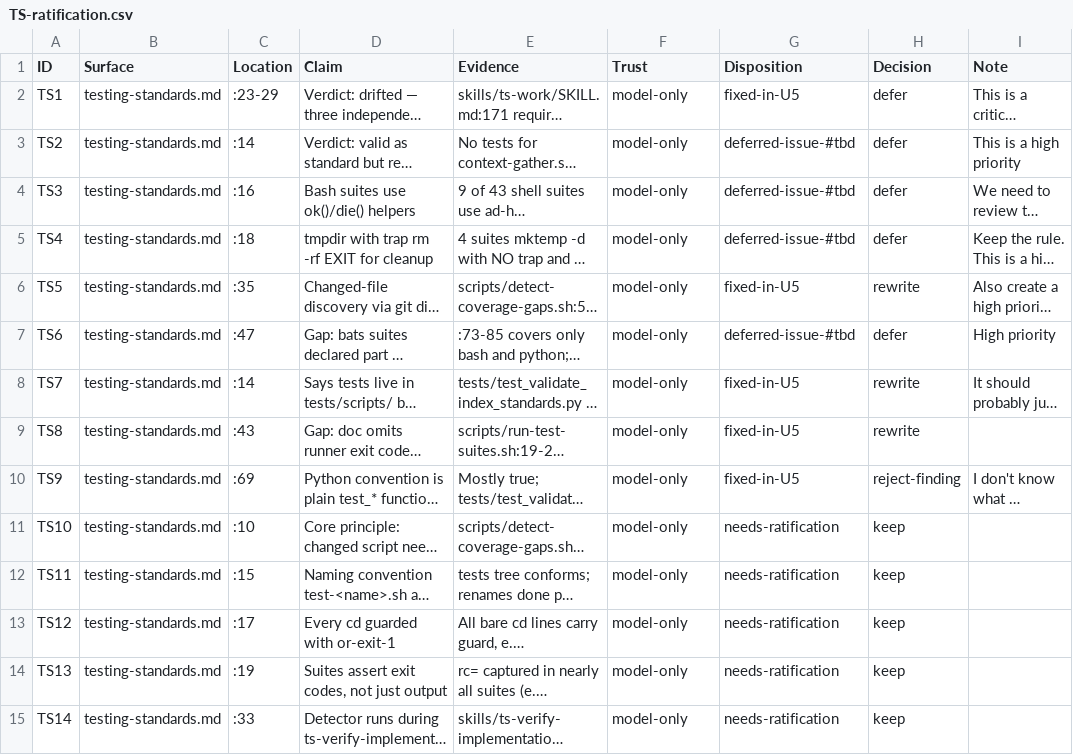
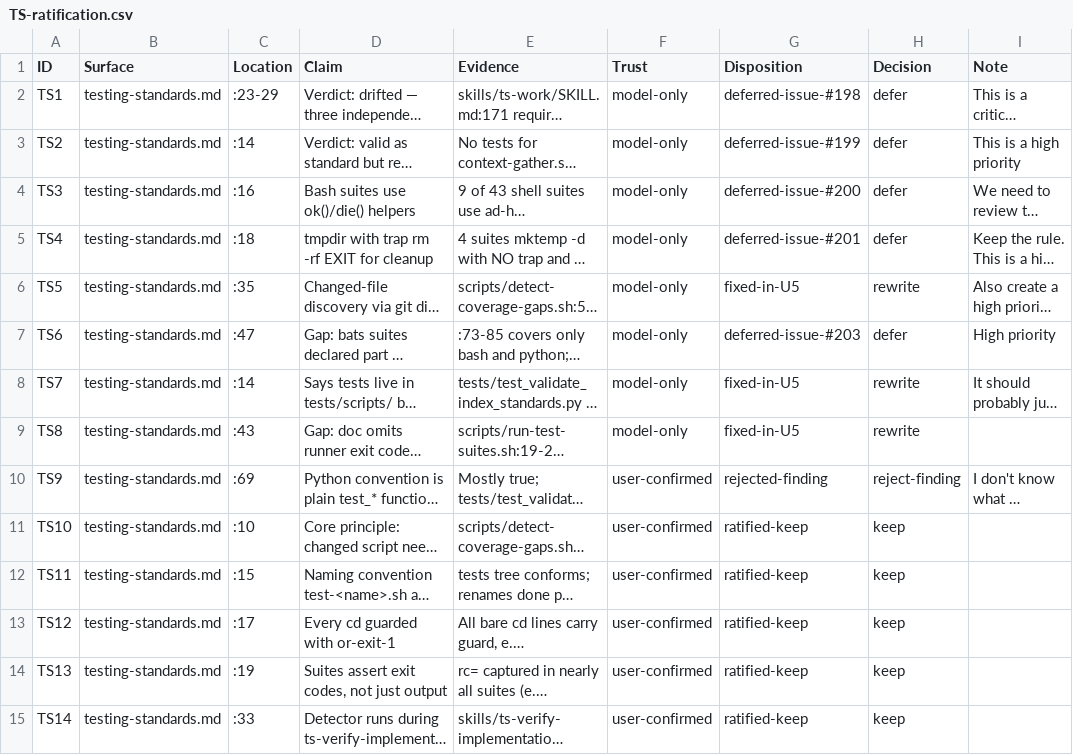
Before and after one commit to Taegost/taegosts-skills, a CSV file: resources/doc-ratification/2026-10-08/TS-ratification.csv, drawn as a sheet; only a part is shown; long unchanged cells end in …; the diff covers the shown part only; the diff names each change by its address in the sheet, - before the commit and + after, or states it on an @@ line.

```diff
--- a/resources/doc-ratification/2026-10-08/TS-ratification.csv
+++ b/resources/doc-ratification/2026-10-08/TS-ratification.csv
-G2 (Disposition): fixed-in-U5
+G2 (Disposition): deferred-issue-#198
-G3 (Disposition): deferred-issue-#tbd
+G3 (Disposition): deferred-issue-#199
-G4 (Disposition): deferred-issue-#tbd
+G4 (Disposition): deferred-issue-#200
-G5 (Disposition): deferred-issue-#tbd
+G5 (Disposition): deferred-issue-#201
-G7 (Disposition): deferred-issue-#tbd
+G7 (Disposition): deferred-issue-#203
-F10:F15 (Trust): model-only
+F10:F15 (Trust): user-confirmed
-G10 (Disposition): fixed-in-U5
+G10 (Disposition): rejected-finding
-G11:G15 (Disposition): needs-ratification
+G11:G15 (Disposition): ratified-keep
```
Also changed, not shown: 24 edited cells elsewhere in this file, resources/doc-ratification/issue-registry.csv, 1 other file.
